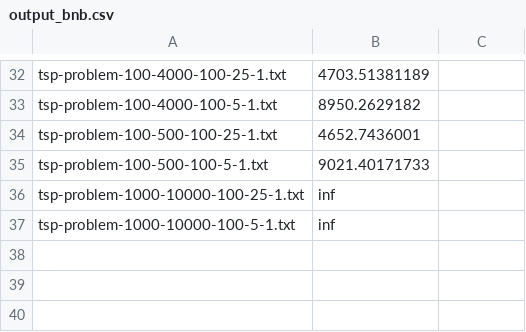
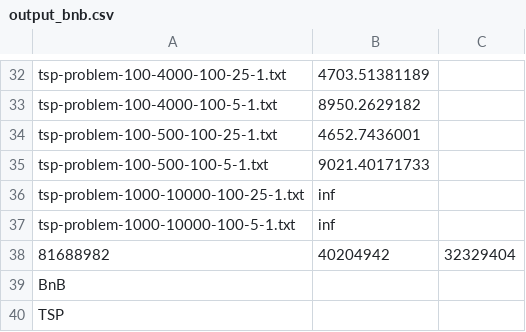
Before and after one commit to RatulGhosh/TSP-with-BnB-and-Genetic-Algorithm, a CSV file: output_bnb.csv, drawn as a sheet; only a part is shown, gaps mark what is left out.

```diff
--- a/output_bnb.csv
+++ b/output_bnb.csv
@@ -37 +37,4 @@ tsp-problem-1000-10000-100-25-1.txt,inf
 tsp-problem-1000-10000-100-5-1.txt,inf
+81688982, 40204942, 32329404
+BnB
+TSP
```
Also changed, not shown: 4 other files.
